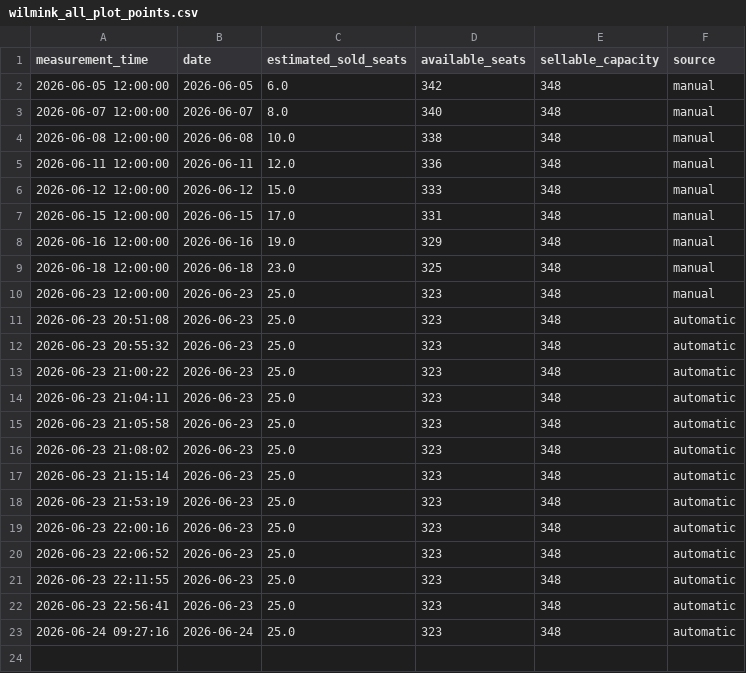
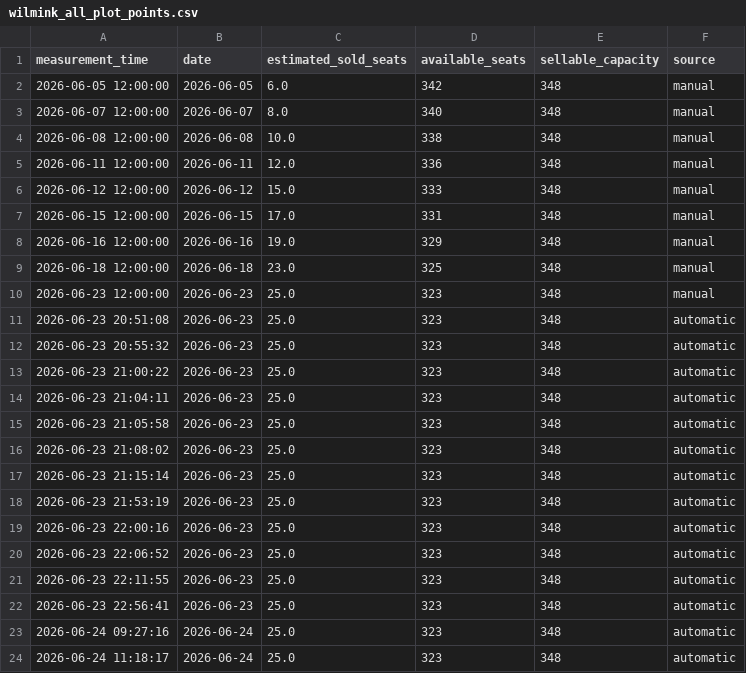
Before and after one commit to jitseleeftink-lab/wilmink-ticket-dashboard, a CSV file: docs/data/wilmink_all_plot_points.csv, drawn as a sheet.

```diff
--- a/docs/data/wilmink_all_plot_points.csv
+++ b/docs/data/wilmink_all_plot_points.csv
@@ -23 +23,2 @@ measurement_time,date,estimated_sold_seats,available_seats,sellable_capacity,sou
 2026-06-24 09:27:16,2026-06-24,25.0,323,348,automatic
+2026-06-24 11:18:17,2026-06-24,25.0,323,348,automatic
```
Also changed, not shown: 2 other files.
